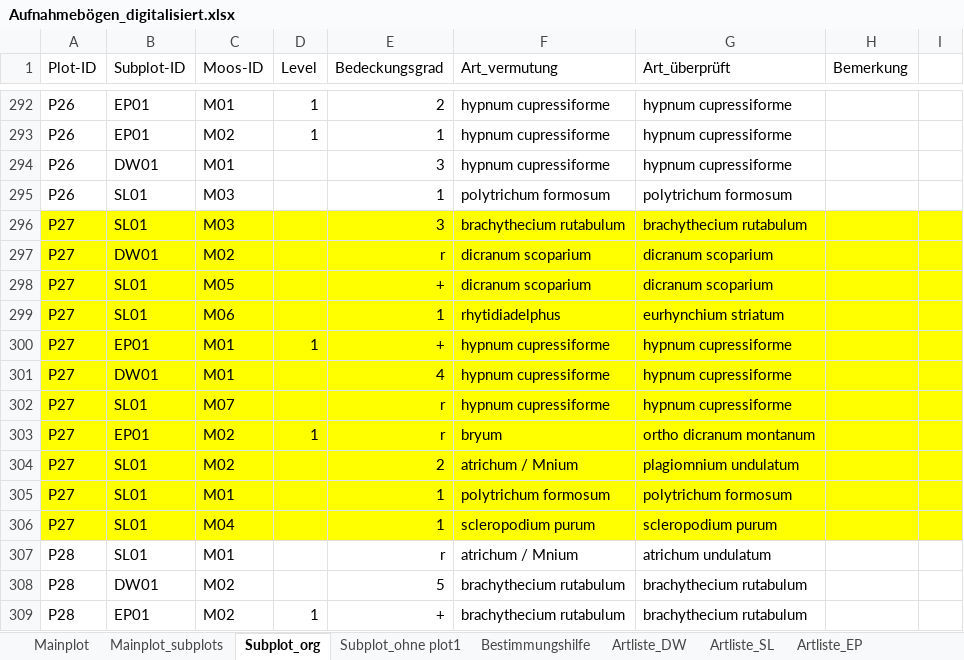
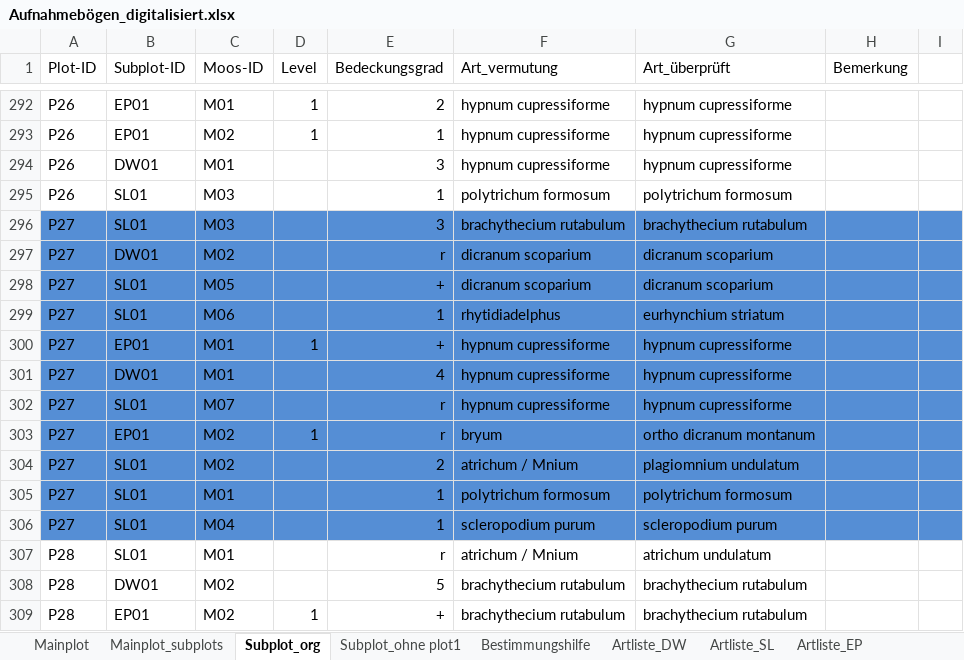
Before and after one commit to GeoMOER-Students-Space/Envimaster-BioGeo, an Excel workbook: field_data/Stage_1/Aufnahmebögen_digitalisiert.xlsx, sheet Subplot_org, drawn as a sheet; only a part is shown, gaps mark what is left out; values as stored, in another font and other column widths than the file's, no borders; the diff names each change by its address in the sheet, - before the commit and + after, or states it on an @@ line.

Commit message:
Update Aufnahmebögen_digitalisiert.xlsx

```diff
--- a/field_data/Stage_1/Aufnahmebögen_digitalisiert.xlsx (sheet Subplot_org)
+++ b/field_data/Stage_1/Aufnahmebögen_digitalisiert.xlsx (sheet Subplot_org)
-A296:I306 fill: #FFFF00
+A296:I306 fill: #558ED5
```
